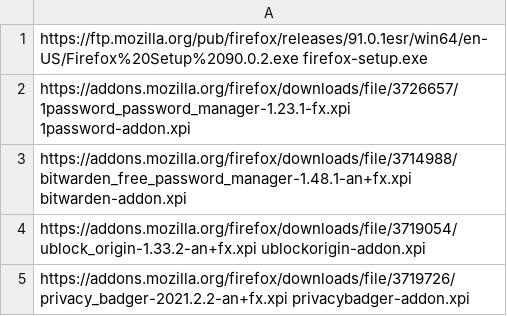
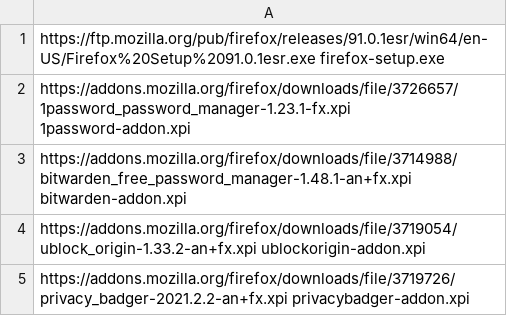
Before and after one commit to ronioncloud/w10install, a CSV file: software/browser.csv, drawn as a sheet.

Commit message:
update to FireFox 91.0.1esr

```diff
--- a/software/browser.csv
+++ b/software/browser.csv
@@ -1,2 +1,2 @@
-https://ftp.mozilla.org/pub/firefox/releases/91.0.1esr/win64/en-US/Firefox%20Setup%2090.0.2.exe firefox-setup.exe
+https://ftp.mozilla.org/pub/firefox/releases/91.0.1esr/win64/en-US/Firefox%20Setup%2091.0.1esr.exe firefox-setup.exe
 https://addons.mozilla.org/firefox/downloads/file/3726657/1password_password_manager-1.23.1-fx.xpi 1password-addon.xpi
```
